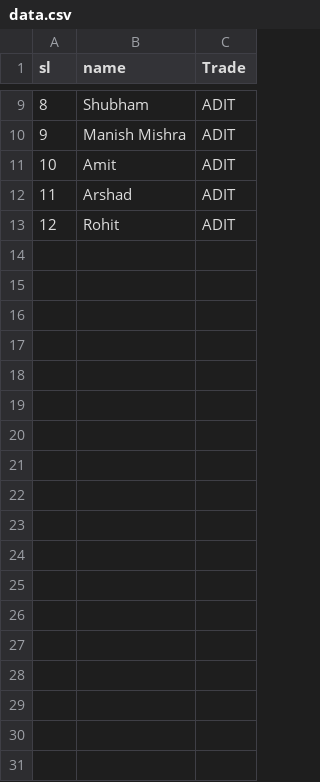
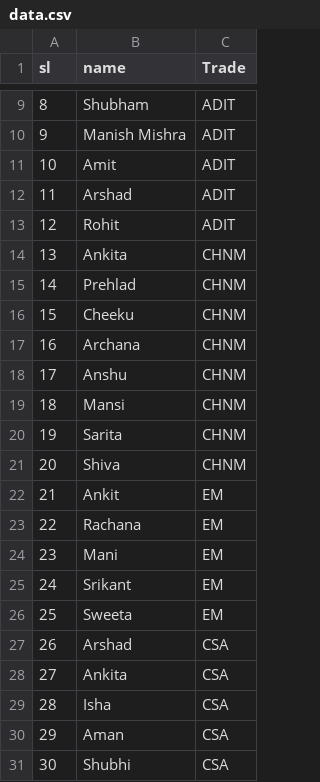
Before and after one commit to Manisha061099/streamlit, a CSV file: data.csv, drawn as a sheet; only a part is shown, gaps mark what is left out.

Commit message:
Update data.csv

```diff
--- a/data.csv
+++ b/data.csv
@@ -13 +13,19 @@ sl,name,Trade
 12,Rohit,ADIT
+13,Ankita,CHNM
+14,Prehlad,CHNM
+15,Cheeku,CHNM
+16,Archana,CHNM
+17,Anshu,CHNM
+18,Mansi,CHNM
+19,Sarita,CHNM
+20,Shiva,CHNM
+21,Ankit,EM
+22,Rachana,EM
+23,Mani,EM
+24,Srikant,EM
+25,Sweeta,EM
+26,Arshad,CSA
+27,Ankita,CSA
+28,Isha,CSA
+29,Aman,CSA
+30,Shubhi,CSA
```
